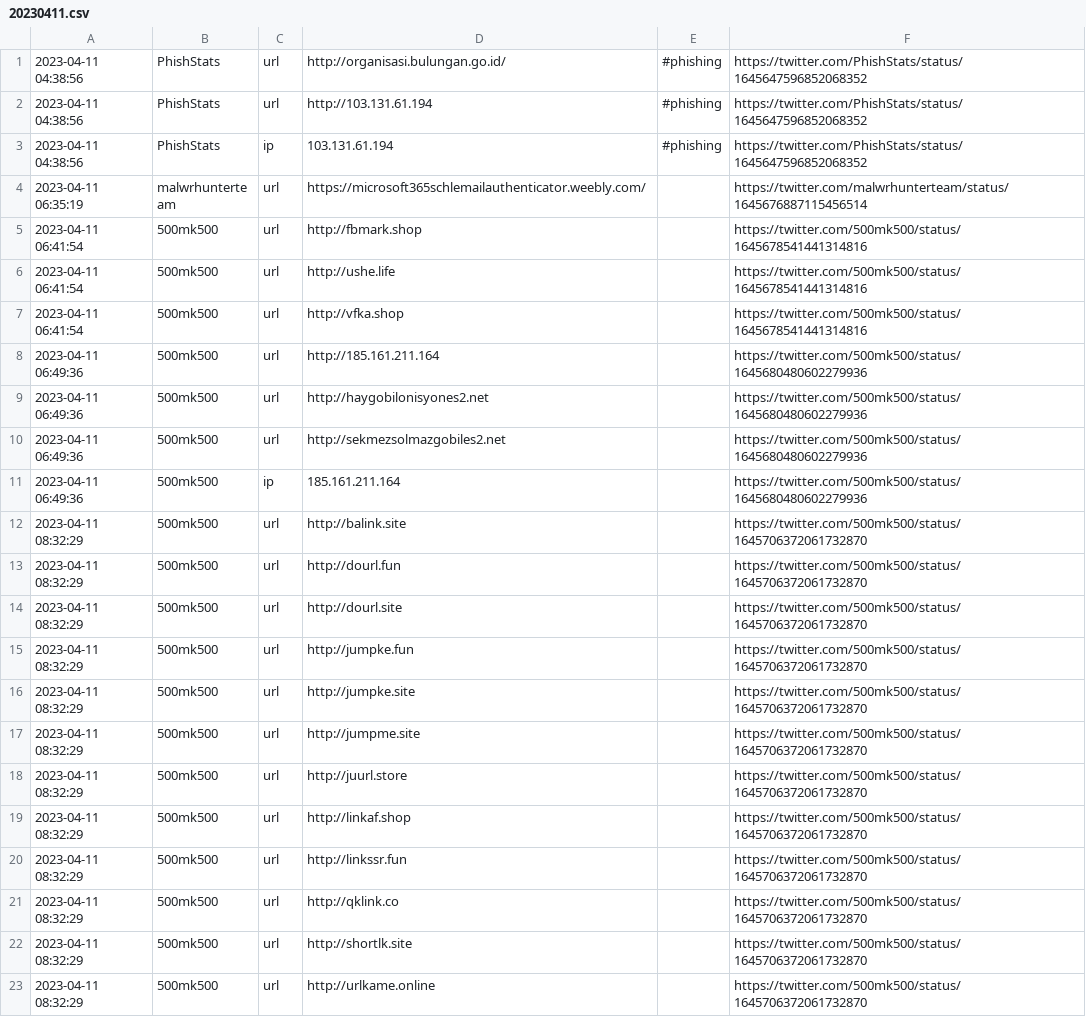
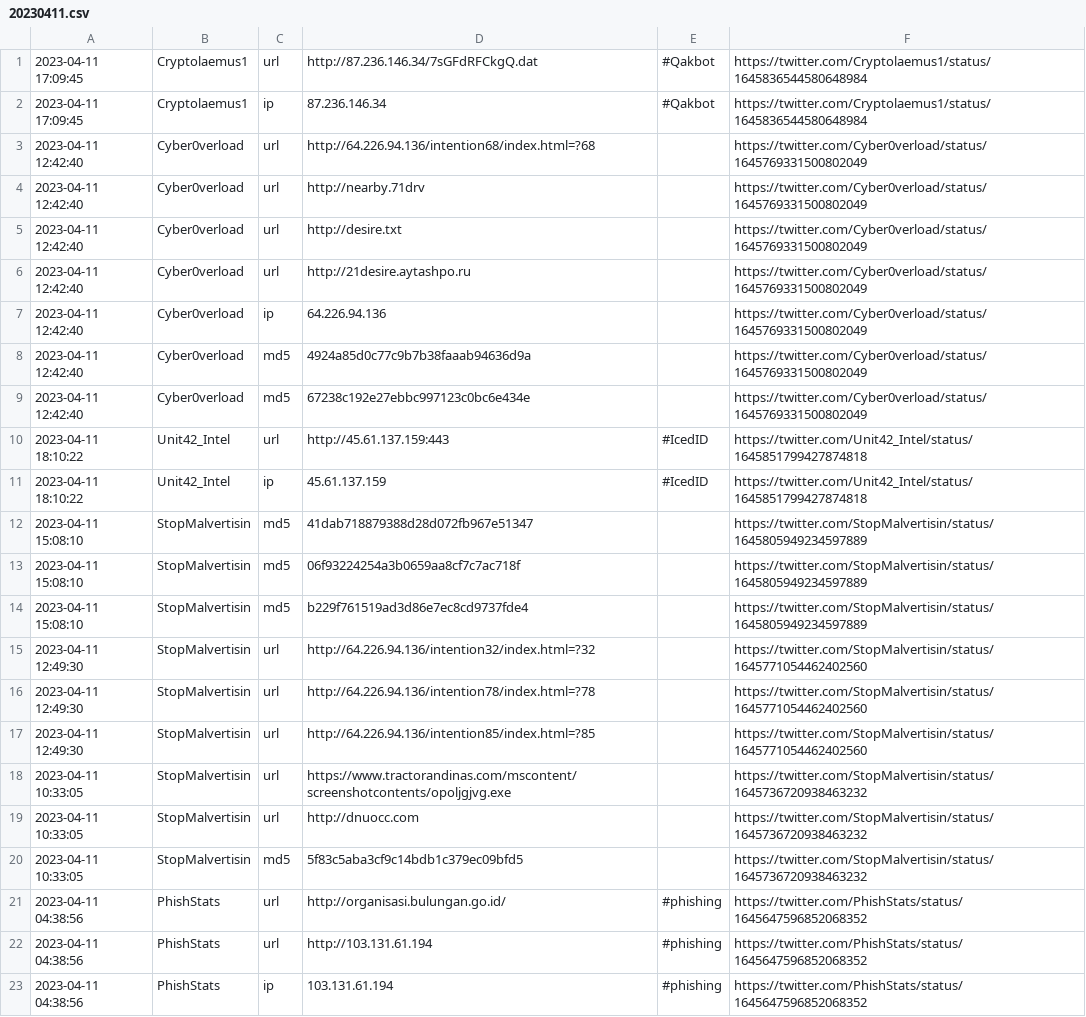
Before and after one commit to jaguarmayan8/TwitterIoCsfeed, a CSV file: Output/April_2023/20230411.csv, drawn as a sheet; only a part is shown; the shorter side is filled out with more unchanged rows.

```diff
--- a/Output/April_2023/20230411.csv
+++ b/Output/April_2023/20230411.csv
@@ -1 +1,21 @@
+2023-04-11 17:09:45,Cryptolaemus1,url,http://87.236.146.34/7sGFdRFCkgQ.dat,#Qakbot,https://twitter.com/Cryptolaemus1/status/1645836544580648984
+2023-04-11 17:09:45,Cryptolaemus1,ip,87.236.146.34,#Qakbot,https://twitter.com/Cryptolaemus1/status/1645836544580648984
+2023-04-11 12:42:40,Cyber0verload,url,http://64.226.94.136/intention68/index.html=?68,,https://twitter.com/Cyber0verload/status/1645769331500802049
+2023-04-11 12:42:40,Cyber0verload,url,http://nearby.71drv,,https://twitter.com/Cyber0verload/status/1645769331500802049
+2023-04-11 12:42:40,Cyber0verload,url,http://desire.txt,,https://twitter.com/Cyber0verload/status/1645769331500802049
+2023-04-11 12:42:40,Cyber0verload,url,http://21desire.aytashpo.ru,,https://twitter.com/Cyber0verload/status/1645769331500802049
+2023-04-11 12:42:40,Cyber0verload,ip,64.226.94.136,,https://twitter.com/Cyber0verload/status/1645769331500802049
+2023-04-11 12:42:40,Cyber0verload,md5,4924a85d0c77c9b7b38faaab94636d9a,,https://twitter.com/Cyber0verload/status/1645769331500802049
+2023-04-11 12:42:40,Cyber0verload,md5,67238c192e27ebbc997123c0bc6e434e,,https://twitter.com/Cyber0verload/status/1645769331500802049
+2023-04-11 18:10:22,Unit42_Intel,url,http://45.61.137.159:443,#IcedID,https://twitter.com/Unit42_Intel/status/1645851799427874818
+2023-04-11 18:10:22,Unit42_Intel,ip,45.61.137.159,#IcedID,https://twitter.com/Unit42_Intel/status/1645851799427874818
+2023-04-11 15:08:10,StopMalvertisin,md5,41dab718879388d28d072fb967e51347,,https://twitter.com/StopMalvertisin/status/1645805949234597889
+2023-04-11 15:08:10,StopMalvertisin,md5,06f93224254a3b0659aa8cf7c7ac718f,,https://twitter.com/StopMalvertisin/status/1645805949234597889
+2023-04-11 15:08:10,StopMalvertisin,md5,b229f761519ad3d86e7ec8cd9737fde4,,https://twitter.com/StopMalvertisin/status/1645805949234597889
+2023-04-11 12:49:30,StopMalvertisin,url,http://64.226.94.136/intention32/index.html=?32,,https://twitter.com/StopMalvertisin/status/1645771054462402560
+2023-04-11 12:49:30,StopMalvertisin,url,http://64.226.94.136/intention78/index.html=?78,,https://twitter.com/StopMalvertisin/status/1645771054462402560
+2023-04-11 12:49:30,StopMalvertisin,url,http://64.226.94.136/intention85/index.html=?85,,https://twitter.com/StopMalvertisin/status/1645771054462402560
+2023-04-11 10:33:05,StopMalvertisin,url,https://www.tractorandinas.com/mscontent/screenshotcontents/opoljgjvg.exe,,https://twitter.com/StopMalvertisin/status/1645736720938463232
+2023-04-11 10:33:05,StopMalvertisin,url,http://dnuocc.com,,https://twitter.com/StopMalvertisin/status/1645736720938463232
+2023-04-11 10:33:05,StopMalvertisin,md5,5f83c5aba3cf9c14bdb1c379ec09bfd5,,https://twitter.com/StopMalvertisin/status/1645736720938463232
 2023-04-11 04:38:56,PhishStats,url,http://organisasi.bulungan.go.id/,#phishing,https://twitter.com/PhishStats/status/1645647596852068352
```
Also changed, not shown: 2 other files.
